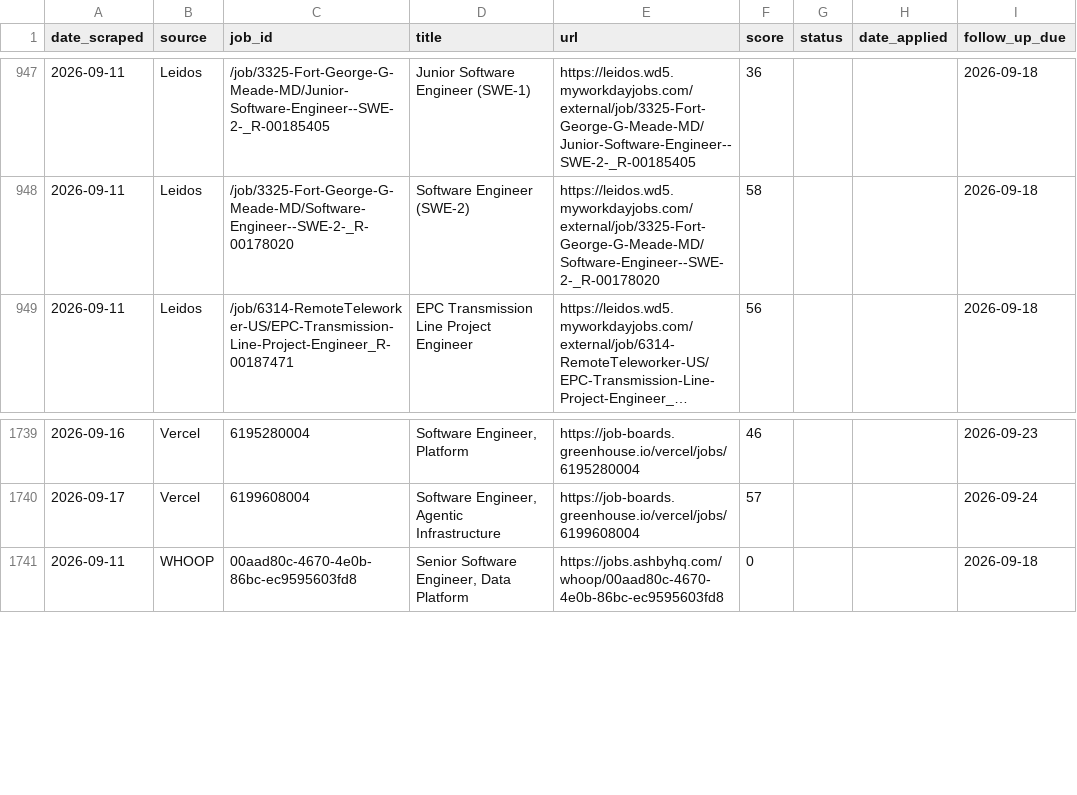
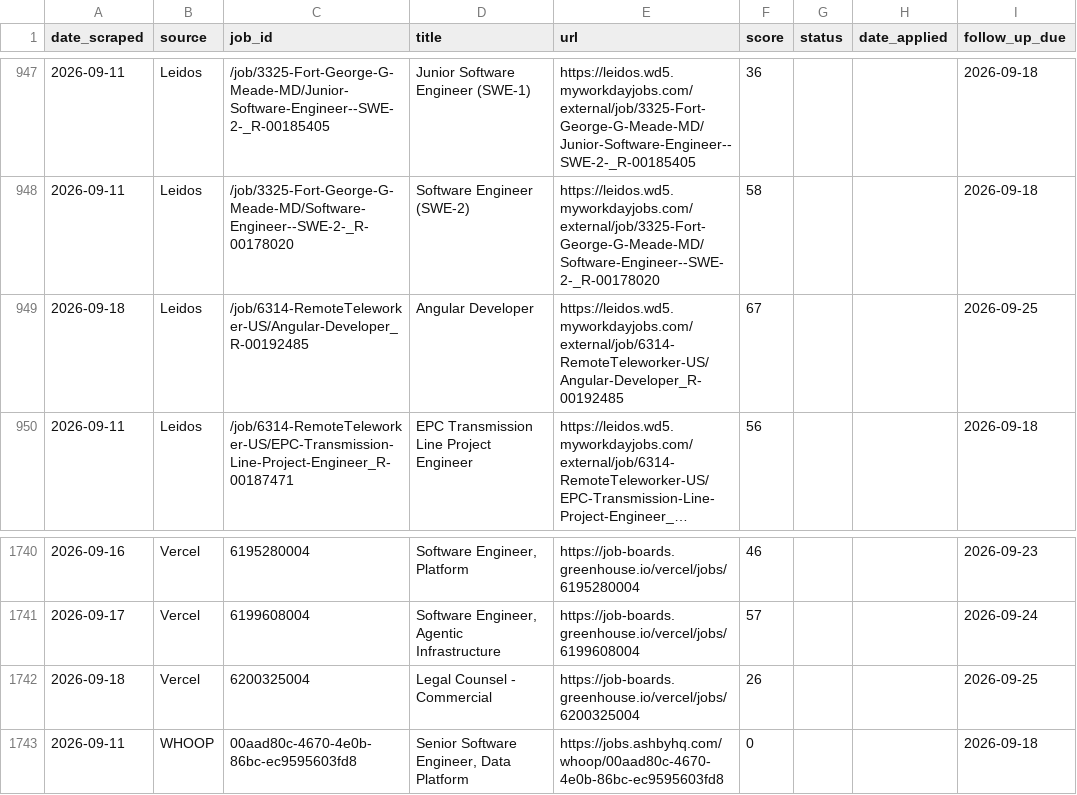
Before and after one commit to niiadjei7/job_monitor, a CSV file: job_search_tracker.csv, drawn as a sheet; only a part is shown, gaps mark what is left out; long unchanged cells end in …; the diff names each change by its address in the sheet, - before the commit and + after, or states it on an @@ line.

```diff
--- a/job_search_tracker.csv
+++ b/job_search_tracker.csv
+row 949: 2026-09-18 | Leidos | /job/6314-RemoteTeleworker-US/Angular-Developer_R-00192485 | Angular Developer | https://leidos.wd5.myworkdayjobs.com/external/job/6314-RemoteTeleworker-US/Angular-Developer_R-00192485 | 67 |  |  | 2026-09-25
+row 1742: 2026-09-18 | Vercel | 6200325004 | Legal Counsel - Commercial | https://job-boards.greenhouse.io/vercel/jobs/6200325004 | 26 |  |  | 2026-09-25
```
Also changed, not shown: 1 other file.
